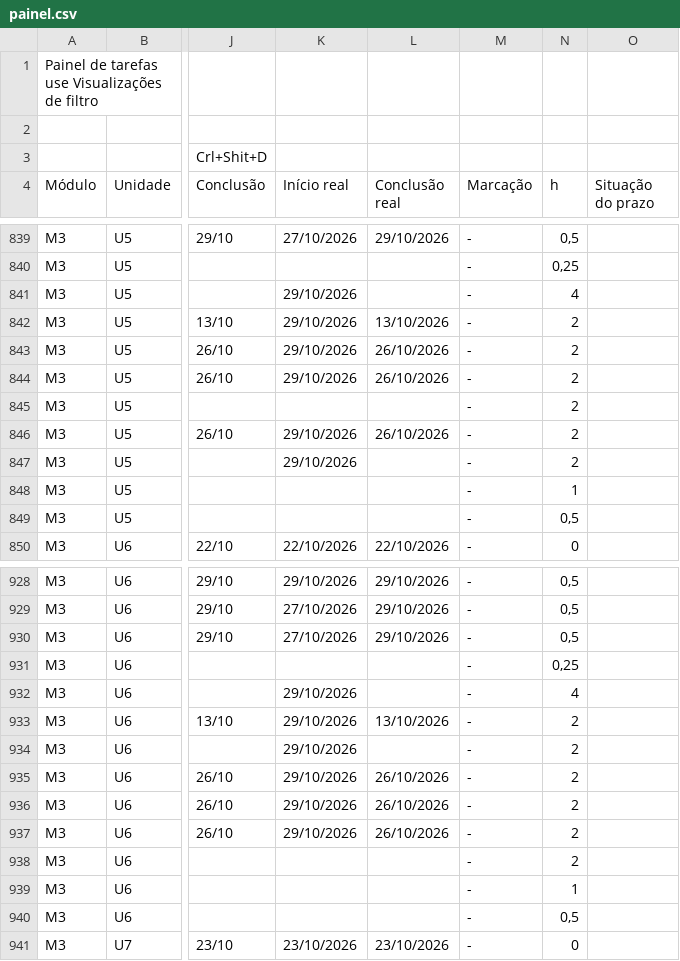
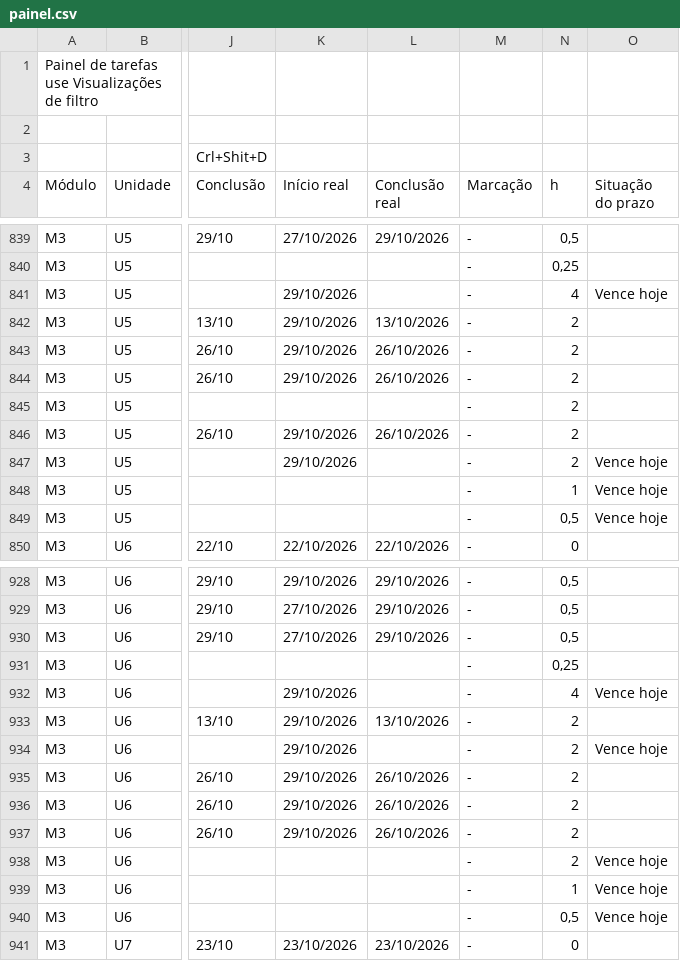
Before and after one commit to Moodle-IFTP-AL/Painel-de-Construcao, a CSV file: painel.csv, drawn as a sheet; only a part is shown, gaps mark what is left out; the diff names each change by its address in the sheet, - before the commit and + after, or states it on an @@ line.

Commit message:
esteira: dados de 30/10/2026 00:45

```diff
--- a/painel.csv
+++ b/painel.csv
-O841 (Situação do prazo): (empty)
+O841 (Situação do prazo): Vence hoje
-O847:O849 (Situação do prazo): (empty)
+O847:O849 (Situação do prazo): Vence hoje
-O932 (Situação do prazo): (empty)
+O932 (Situação do prazo): Vence hoje
-O934 (Situação do prazo): (empty)
+O934 (Situação do prazo): Vence hoje
-O938:O940 (Situação do prazo): (empty)
+O938:O940 (Situação do prazo): Vence hoje
```
